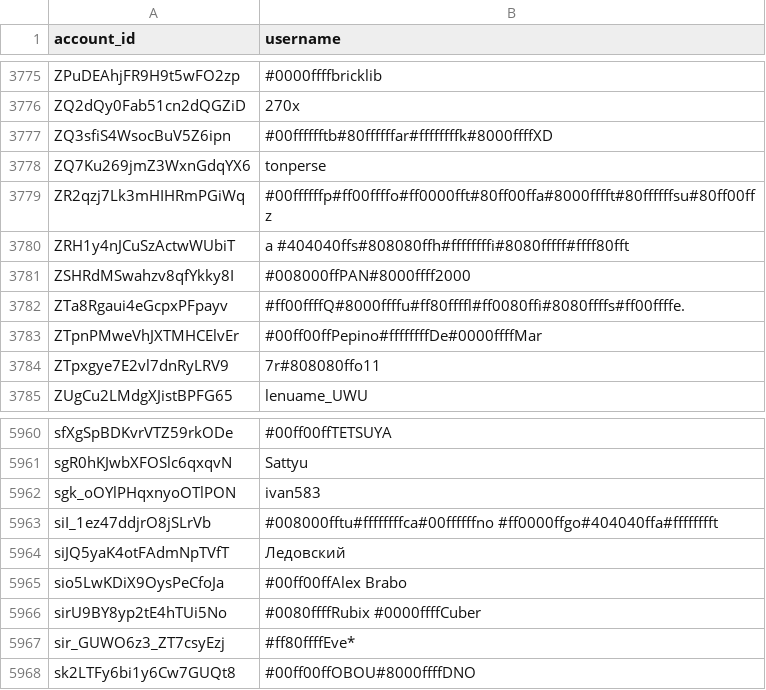
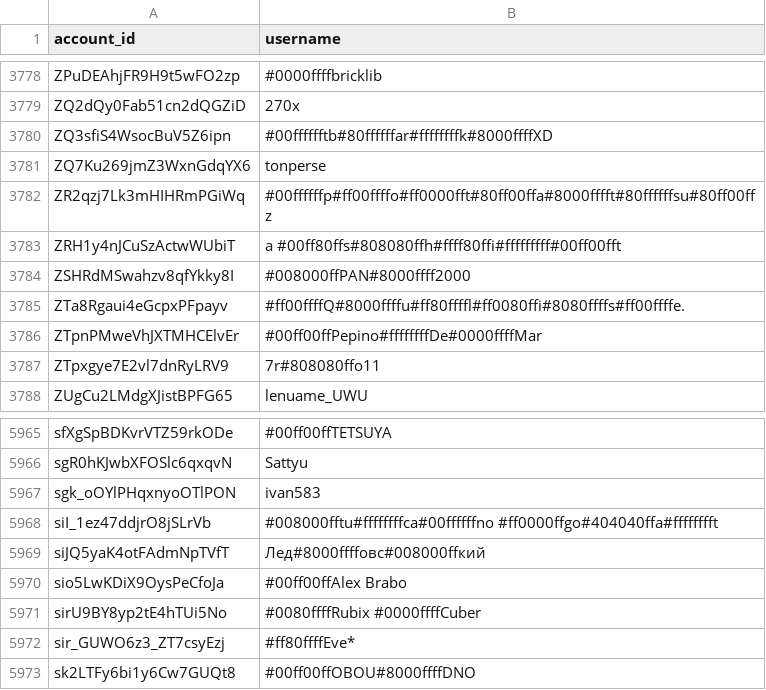
Before and after one commit to pewpewlive/ppl-data, a CSV file: account_data.csv, drawn as a sheet; only a part is shown, gaps mark what is left out; the diff covers the shown part only.

```diff
--- a/account_data.csv
+++ b/account_data.csv
@@ -3779,3 +3782,3 @@ ZQ7Ku269jmZ3WxnGdqYX6,tonperse
 ZR2qzj7Lk3mHIHRmPGiWq,#00ffffffp#ff00ffffo#ff0000fft#80ff00ffa#8000fffft#80ffffffsu#80ff00ffz
-ZRH1y4nJCuSzActwWUbiT,a #404040ffs#808080ffh#ffffffffi#8080fffff#ffff80fft
+ZRH1y4nJCuSzActwWUbiT,a #00ff80ffs#808080ffh#ffff80ffi#fffffffff#00ff00fft
 ZSHRdMSwahzv8qfYkky8I,#008000ffPAN#8000ffff2000
@@ -5963,3 +5968,3 @@ sgk_oOYlPHqxnyoOTlPON,ivan583
 siI_1ez47ddjrO8jSLrVb,#008000fftu#ffffffffca#00ffffffno #ff0000ffgo#404040ffa#fffffffft
-siJQ5yaK4otFAdmNpTVfT,Ледовский
+siJQ5yaK4otFAdmNpTVfT,Лед#8000ffffовс#008000ffкий
 sio5LwKDiX9OysPeCfoJa,#00ff00ffAlex Brabo
```
Also changed, not shown: 5 added rows elsewhere in this file, 1 other file.
